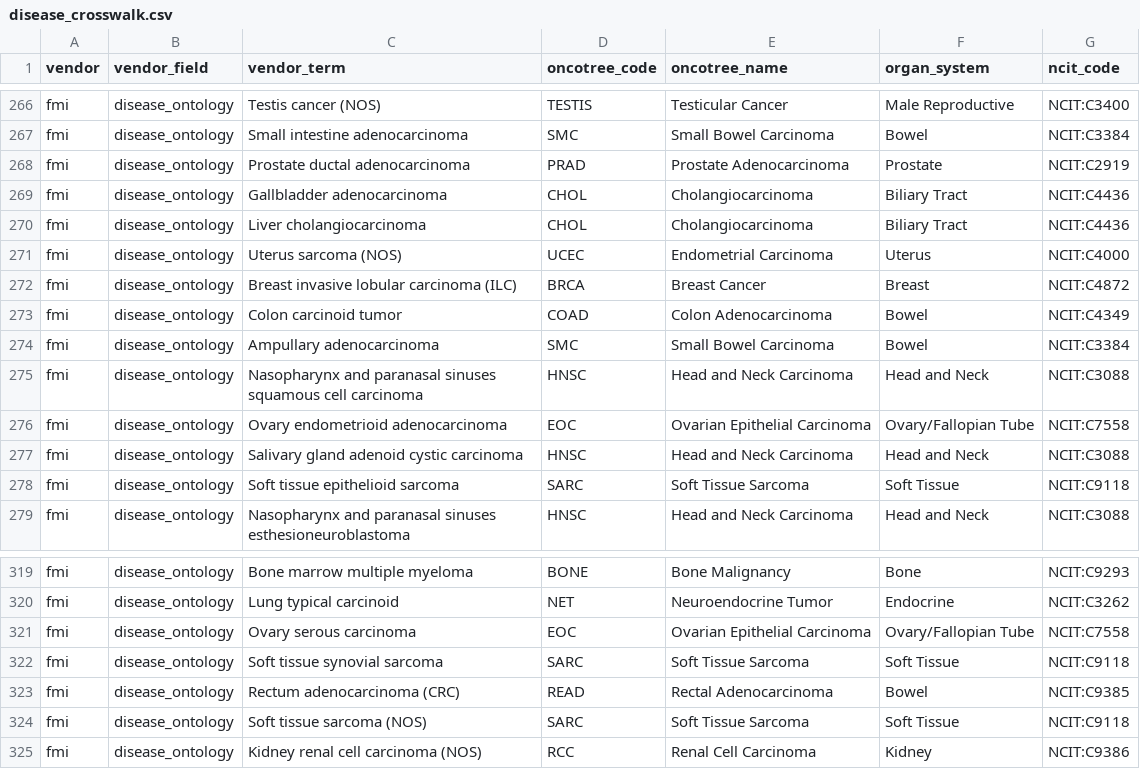
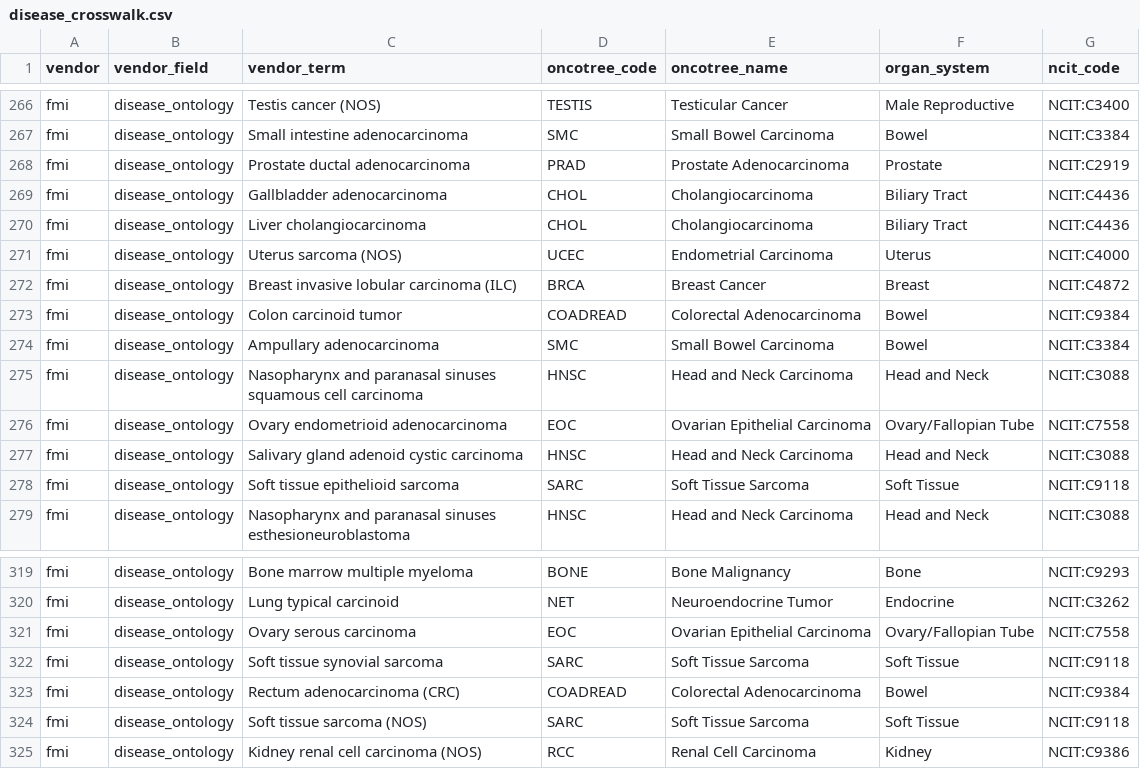
Before and after one commit to seandavi/uccc-genomics-db, a CSV file: src/uccc_genomics/data/disease_crosswalk.csv, drawn as a sheet; only a part is shown, gaps mark what is left out; the diff covers the shown part only.

```diff
--- a/src/uccc_genomics/data/disease_crosswalk.csv
+++ b/src/uccc_genomics/data/disease_crosswalk.csv
@@ -272,3 +272,3 @@ fmi,disease_ontology,Uterus sarcoma (NOS),UCEC,Endometrial Carcinoma,Uterus,NCIT
 fmi,disease_ontology,Breast invasive lobular carcinoma (ILC),BRCA,Breast Cancer,Breast,NCIT:C4872
-fmi,disease_ontology,Colon carcinoid tumor,COAD,Colon Adenocarcinoma,Bowel,NCIT:C4349
+fmi,disease_ontology,Colon carcinoid tumor,COADREAD,Colorectal Adenocarcinoma,Bowel,NCIT:C9384
 fmi,disease_ontology,Ampullary adenocarcinoma,SMC,Small Bowel Carcinoma,Bowel,NCIT:C3384
@@ -322,3 +322,3 @@ fmi,disease_ontology,Ovary serous carcinoma,EOC,Ovarian Epithelial Carcinoma,Ova
 fmi,disease_ontology,Soft tissue synovial sarcoma,SARC,Soft Tissue Sarcoma,Soft Tissue,NCIT:C9118
-fmi,disease_ontology,Rectum adenocarcinoma (CRC),READ,Rectal Adenocarcinoma,Bowel,NCIT:C9385
+fmi,disease_ontology,Rectum adenocarcinoma (CRC),COADREAD,Colorectal Adenocarcinoma,Bowel,NCIT:C9384
 fmi,disease_ontology,Soft tissue sarcoma (NOS),SARC,Soft Tissue Sarcoma,Soft Tissue,NCIT:C9118
```
Also changed, not shown: 18 edited cells elsewhere in this file, 1 other file.
